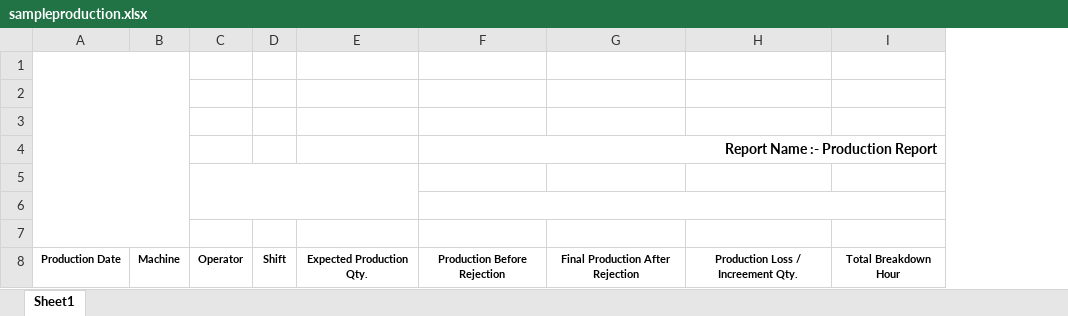
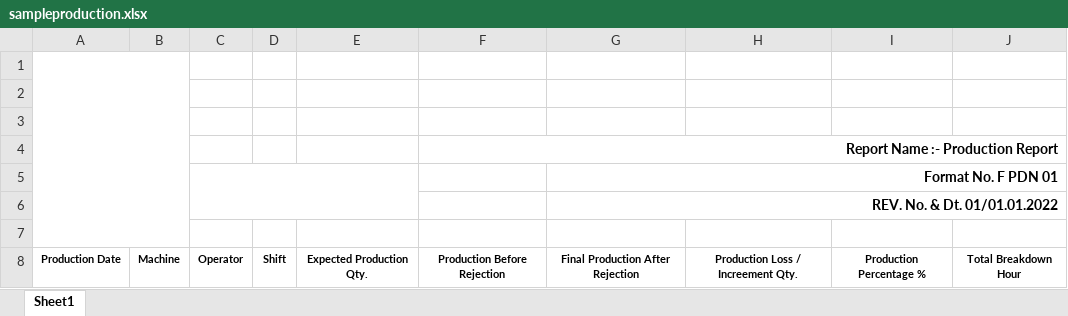
Before and after one commit to pinakacodestudio/dcm_cnc, an Excel workbook: sample/sampleproduction.xlsx, sheet Sheet1, drawn as a sheet; values as stored, in another font and other column widths than the file's, no borders; charts and pictures not drawn; removed rows and columns are numbered as before the commit, all else as after; the diff names each change by its address in the sheet, - before the commit and + after, or states it on an @@ line.

```diff
--- a/sample/sampleproduction.xlsx (sheet Sheet1)
+++ b/sample/sampleproduction.xlsx (sheet Sheet1)
+column I, row 8: Production Percentage %
-G5: (empty)
+G5: Format No. F PDN 01
+G5:J5 merged
-F6:I6 merged
-G6: (empty)
+G6: REV. No. & Dt. 01/01.01.2022
+G6:J6 merged
```
Also changed, not shown: charts or pictures, sample/samplemachine.xlsx, sample/samplemachinebreak.xlsx, 9 other files.
